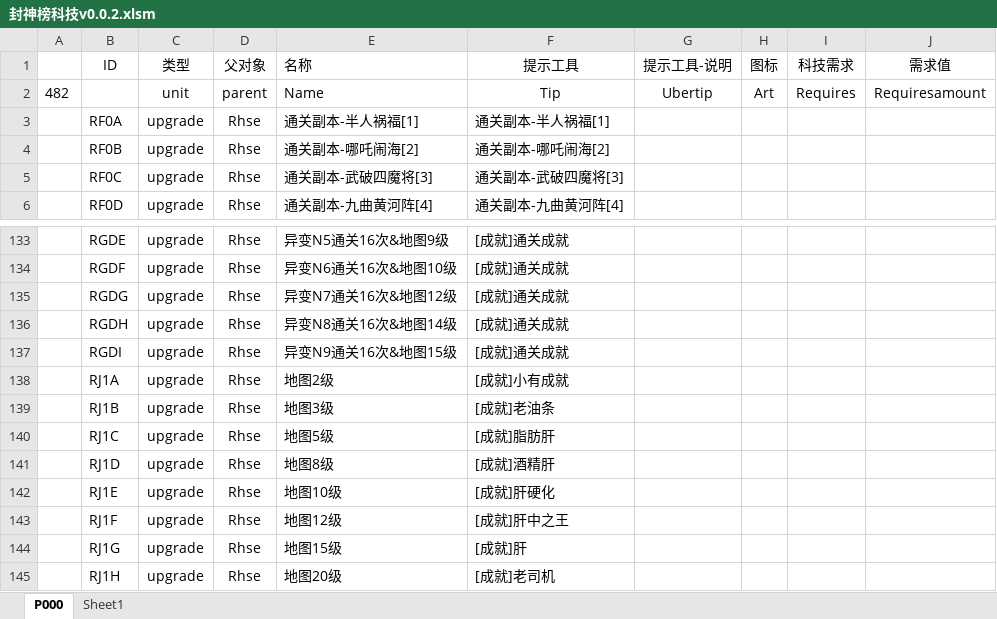
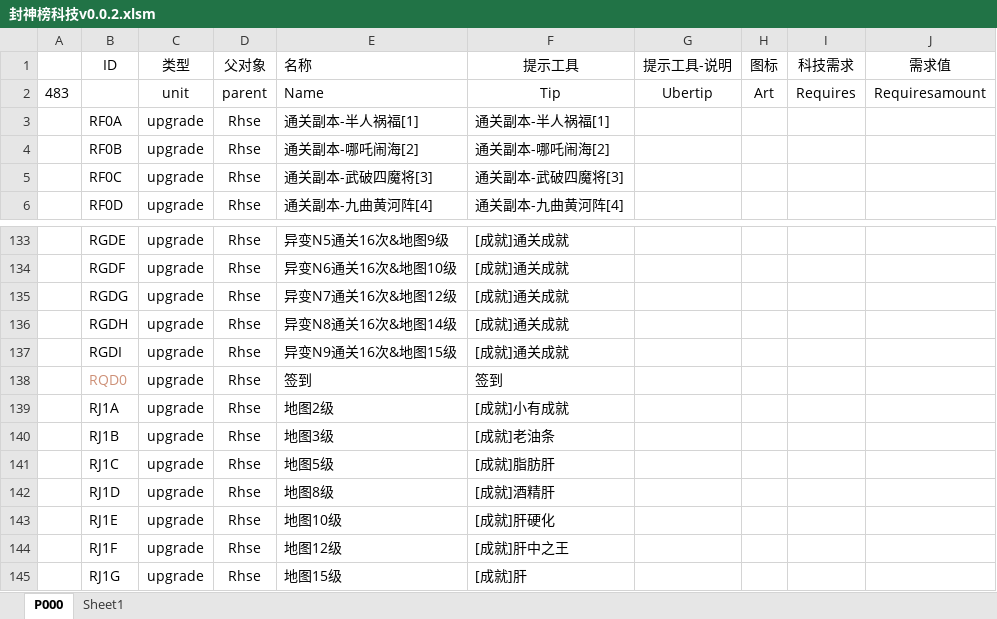
Before and after one commit to MageEgg/MageGame, an Excel workbook: 封神榜科技v0.0.2.xlsm, sheet P000, drawn as a sheet; only a part is shown, gaps mark what is left out; the shorter side is filled out with more unchanged rows; values as stored, in another font and other column widths than the file's, no borders; the diff names each change by its address in the sheet, - before the commit and + after, or states it on an @@ line.

```diff
--- a/封神榜科技v0.0.2.xlsm (sheet P000)
+++ b/封神榜科技v0.0.2.xlsm (sheet P000)
-A2: 482
+A2: 483
+row 138:  | RQD0 | upgrade | Rhse | 签到 | 签到
```
Also changed, not shown: 9 other files.
